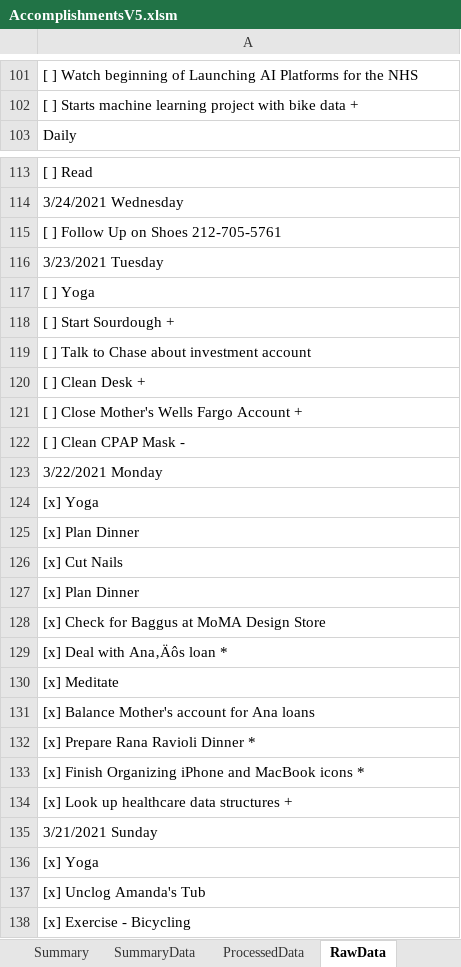
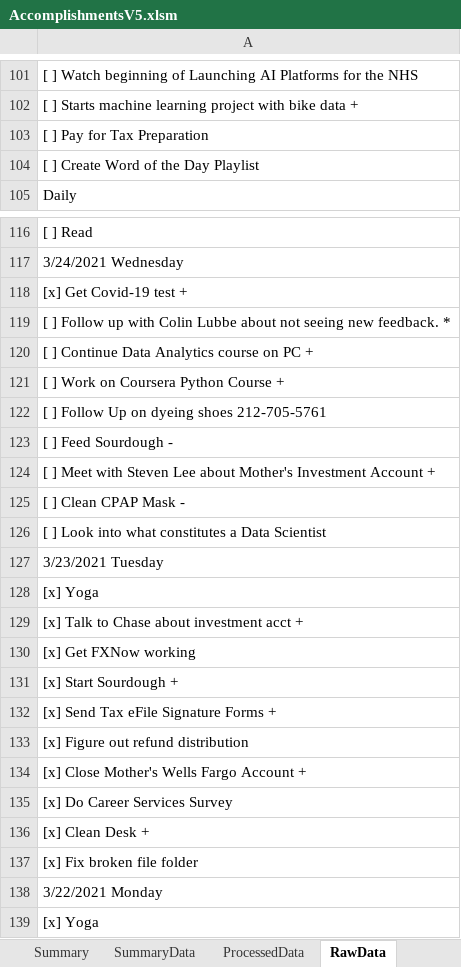
Before and after one commit to vflopez77/Accomplishments, an Excel workbook: AccomplishmentsV5.xlsm, sheet RawData, drawn as a sheet; only a part is shown, gaps mark what is left out; the shorter side is filled out with more unchanged rows; values as stored, in another font and other column widths than the file's, no borders; addresses are those after the commit; the diff covers the shown part only; the diff names each change by its address in the sheet, - before the commit and + after, or states it on an @@ line.

```diff
--- a/AccomplishmentsV5.xlsm (sheet RawData)
+++ b/AccomplishmentsV5.xlsm (sheet RawData)
+row 103: [ ] Pay for Tax Preparation
+row 104: [ ] Create Word of the Day Playlist
-A118: [ ] Follow Up on Shoes 212-705-5761
+A118: [x] Get Covid-19 test +
+row 119: [ ] Follow up with Colin Lubbe about not seeing new feedback. *
+row 120: [ ] Continue Data Analytics course on PC +
+row 121: [ ] Work on Coursera Python Course +
+row 122: [ ] Follow Up on dyeing shoes 212-705-5761
+row 123: [ ] Feed Sourdough -
+row 124: [ ] Meet with Steven Lee about Mother's Investment Account +
+row 125: [ ] Clean CPAP Mask -
+row 126: [ ] Look into what constitutes a Data Scientist
-A128: [ ] Yoga
+A128: [x] Yoga
-A129: [ ] Start Sourdough +
+A129: [x] Talk to Chase about investment acct +
-A130: [ ] Talk to Chase about investment account
+A130: [x] Get FXNow working
-A131: [ ] Clean Desk +
+A131: [x] Start Sourdough +
-A132: [ ] Close Mother's Wells Fargo Account +
+A132: [x] Send Tax eFile Signature Forms +
-A133: [ ] Clean CPAP Mask -
+A133: [x] Figure out refund distribution
+row 134: [x] Close Mother's Wells Fargo Account +
+row 135: [x] Do Career Services Survey
+row 136: [x] Clean Desk +
+row 137: [x] Fix broken file folder
```
Also changed, not shown: 1 added row elsewhere in this sheet, sheet ProcessedData, sheet Summary, sheet SummaryData, formulas that keep their value, charts or pictures, 2 other files.
